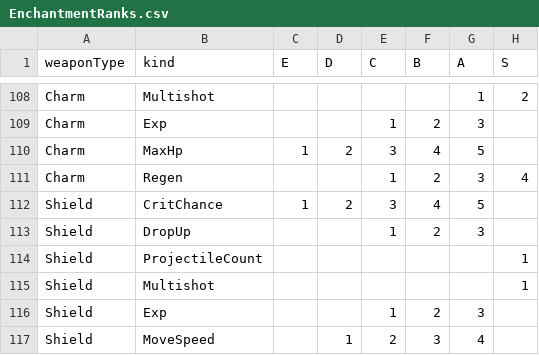
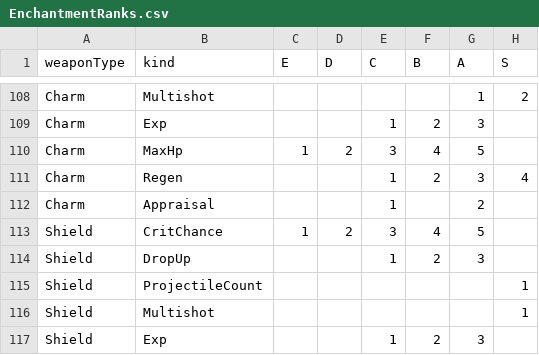
Before and after one commit to Hanibuchi/tps-dungeon, a CSV file: Assets/_Project/Settings/Tables/EnchantmentRanks.csv, drawn as a sheet; only a part is shown, gaps mark what is left out; the shorter side is filled out with more unchanged rows.

```diff
--- a/Assets/_Project/Settings/Tables/EnchantmentRanks.csv
+++ b/Assets/_Project/Settings/Tables/EnchantmentRanks.csv
@@ -111,2 +111,3 @@ Charm,MaxHp,1,2,3,4,5,
 Charm,Regen,,,1,2,3,4
+Charm,Appraisal,,,1,,2,
 Shield,CritChance,1,2,3,4,5,
```
Also changed, not shown: Assets/_Project/Settings/Tables/Weapons.csv, 36 other files.
